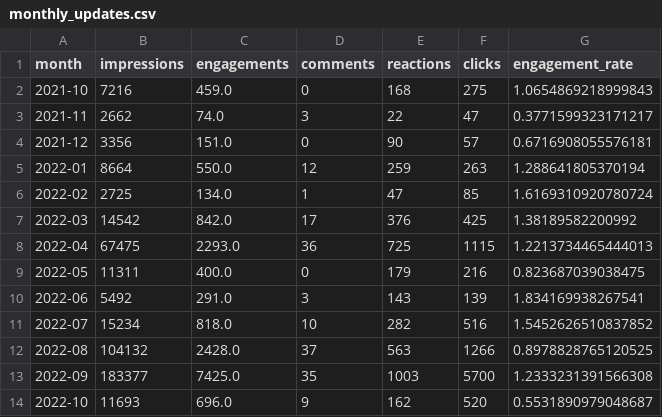
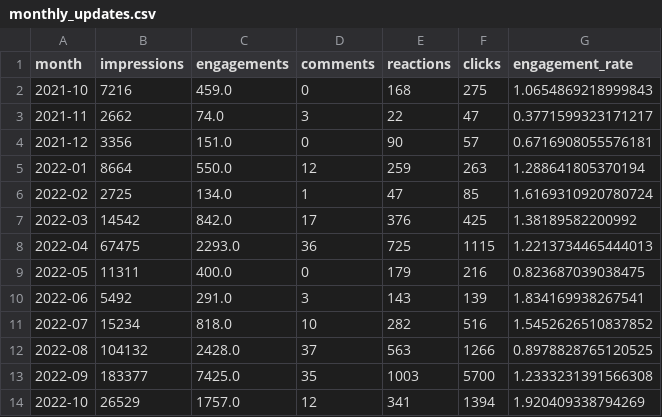
Before and after one commit to open-innovations/leeds-digital-festival-data, a CSV file: src/_data/metrics/linkedin/monthly_updates.csv, drawn as a sheet.

```diff
--- a/src/_data/metrics/linkedin/monthly_updates.csv
+++ b/src/_data/metrics/linkedin/monthly_updates.csv
@@ -13,2 +13,2 @@ month,impressions,engagements,comments,reactions,clicks,engagement_rate
 2022-09,183377,7425.0,35,1003,5700,1.2333231391566308
-2022-10,11693,696.0,9,162,520,0.5531890979048687
+2022-10,26529,1757.0,12,341,1394,1.920409338794269
```
Also changed, not shown: data/social/linkedin-updates.csv, data/social/linkedin-visitors.csv, 7 other files.
